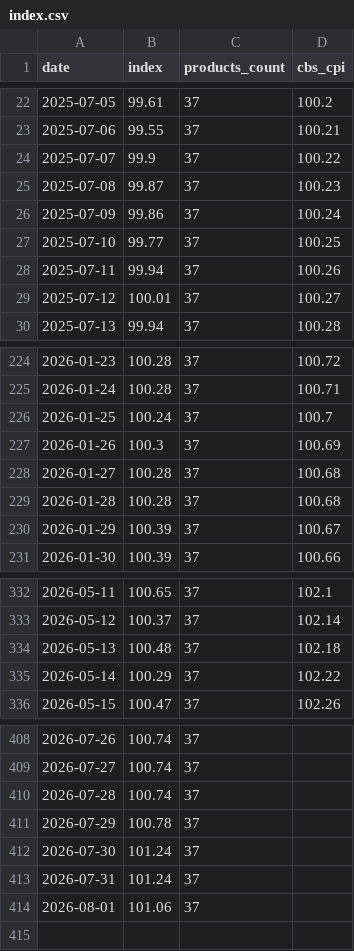
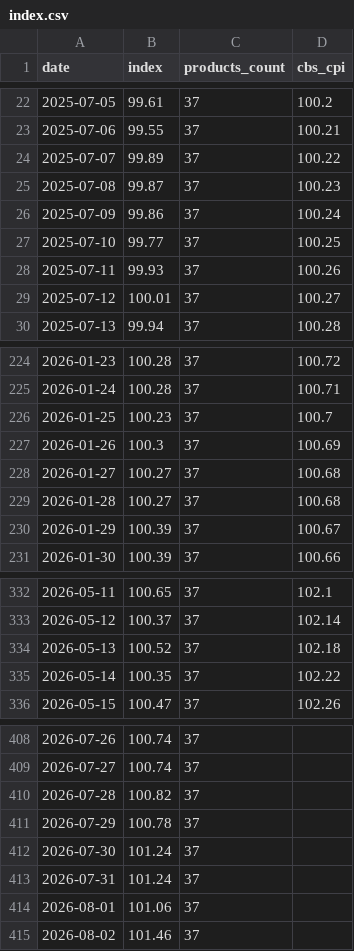
Before and after one commit to samueldratwa-TG/tsarchan-web, a CSV file: public/data/index.csv, drawn as a sheet; only a part is shown, gaps mark what is left out; the diff covers the shown part only.

```diff
--- a/public/data/index.csv
+++ b/public/data/index.csv
@@ -23,3 +23,3 @@
 2025-07-06,99.55,37,100.21
-2025-07-07,99.9,37,100.22
+2025-07-07,99.89,37,100.22
 2025-07-08,99.87,37,100.23
@@ -27,3 +27,3 @@
 2025-07-10,99.77,37,100.25
-2025-07-11,99.94,37,100.26
+2025-07-11,99.93,37,100.26
 2025-07-12,100.01,37,100.27
@@ -225,6 +225,6 @@
 2026-01-24,100.28,37,100.71
-2026-01-25,100.24,37,100.7
+2026-01-25,100.23,37,100.7
 2026-01-26,100.3,37,100.69
-2026-01-27,100.28,37,100.68
-2026-01-28,100.28,37,100.68
+2026-01-27,100.27,37,100.68
+2026-01-28,100.27,37,100.68
 2026-01-29,100.39,37,100.67
@@ -333,4 +333,4 @@
 2026-05-12,100.37,37,102.14
-2026-05-13,100.48,37,102.18
-2026-05-14,100.29,37,102.22
+2026-05-13,100.52,37,102.18
+2026-05-14,100.35,37,102.22
 2026-05-15,100.47,37,102.26
@@ -409,3 +409,3 @@
 2026-07-27,100.74,37,
-2026-07-28,100.74,37,
+2026-07-28,100.82,37,
 2026-07-29,100.78,37,
@@ -414 +414,2 @@
 2026-08-01,101.06,37,
+2026-08-02,101.46,37,
```
Also changed, not shown: 1 edited cell elsewhere in this file, public/data/daily_prices.csv, 12 other files.
